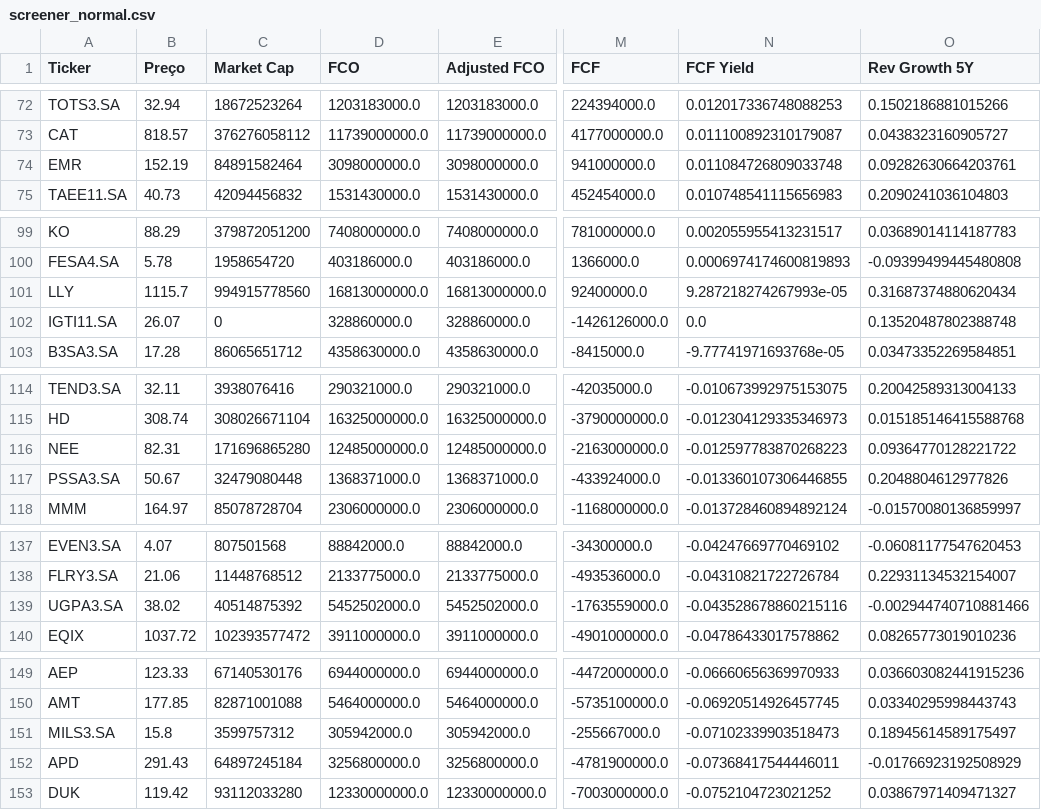
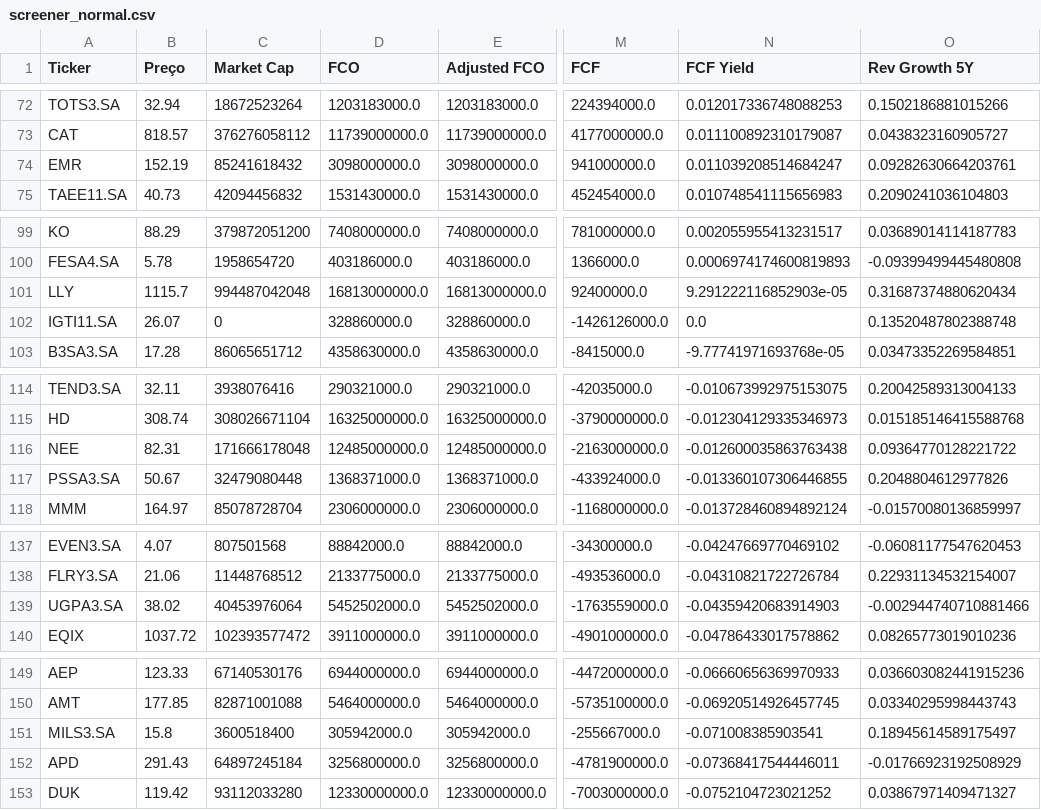
Before and after one commit to julianimmj/screener-fcf-yield, a CSV file: data/screener_normal.csv, drawn as a sheet; only a part is shown, gaps mark what is left out; the diff covers the shown part only; the diff names each change by its address in the sheet, - before the commit and + after, or states it on an @@ line.

```diff
--- a/data/screener_normal.csv
+++ b/data/screener_normal.csv
-C74 (Market Cap): 84891582464
+C74 (Market Cap): 85241618432
-N74 (FCF Yield): 0.011084726809033748
+N74 (FCF Yield): 0.011039208514684247
-C101 (Market Cap): 994915778560
+C101 (Market Cap): 994487042048
-N101 (FCF Yield): 9.287218274267993e-05
+N101 (FCF Yield): 9.291222116852903e-05
-C116 (Market Cap): 171696865280
+C116 (Market Cap): 171666178048
-N116 (FCF Yield): -0.012597783870268223
+N116 (FCF Yield): -0.012600035863763438
-C139 (Market Cap): 40514875392
+C139 (Market Cap): 40453976064
-N139 (FCF Yield): -0.043528678860215116
+N139 (FCF Yield): -0.04359420683914903
-C151 (Market Cap): 3599757312
+C151 (Market Cap): 3600518400
-N151 (FCF Yield): -0.07102339903518473
+N151 (FCF Yield): -0.071008385903541
```
Also changed, not shown: 3 added rows, 3 removed rows and 32 edited cells elsewhere in this file, data/screener_conservative.csv, 1 other file.
